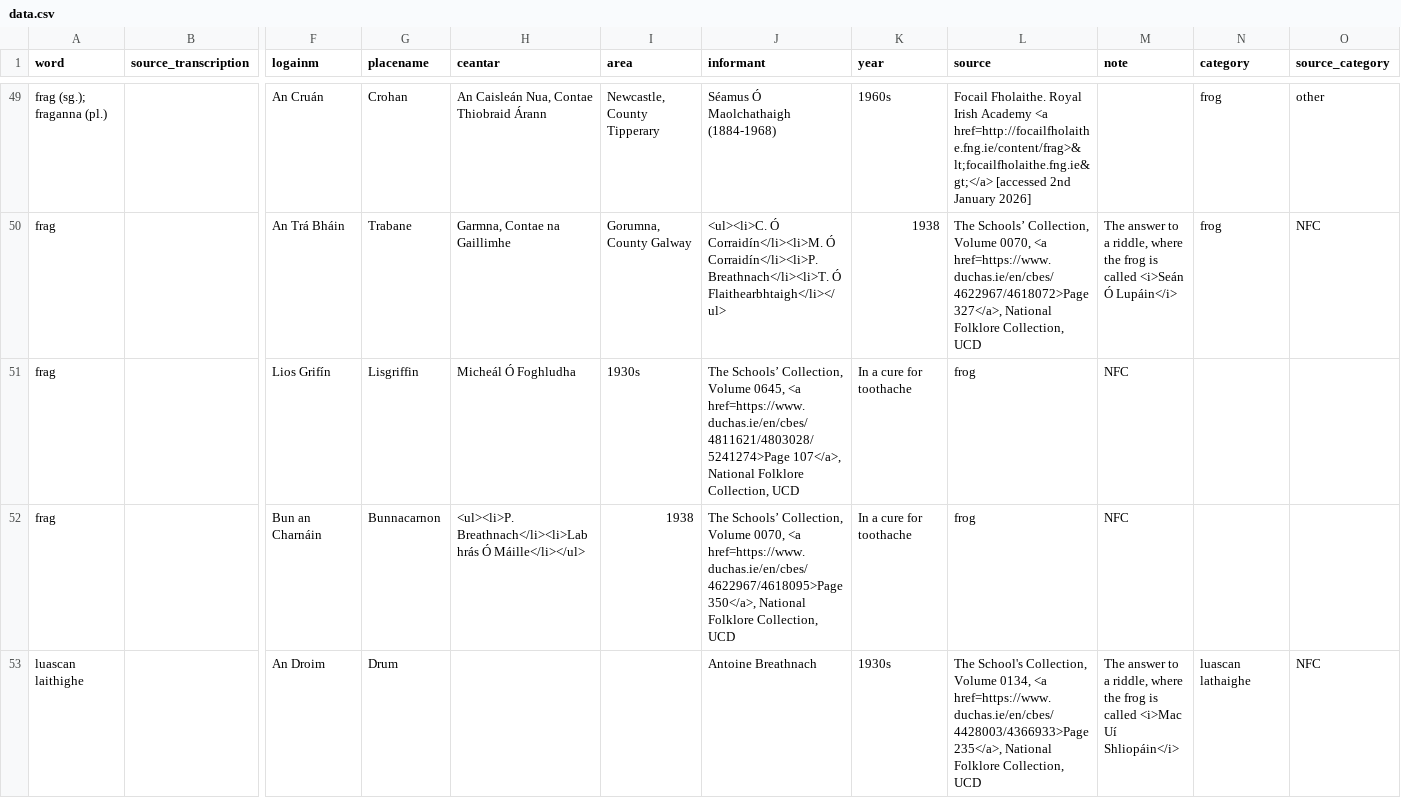
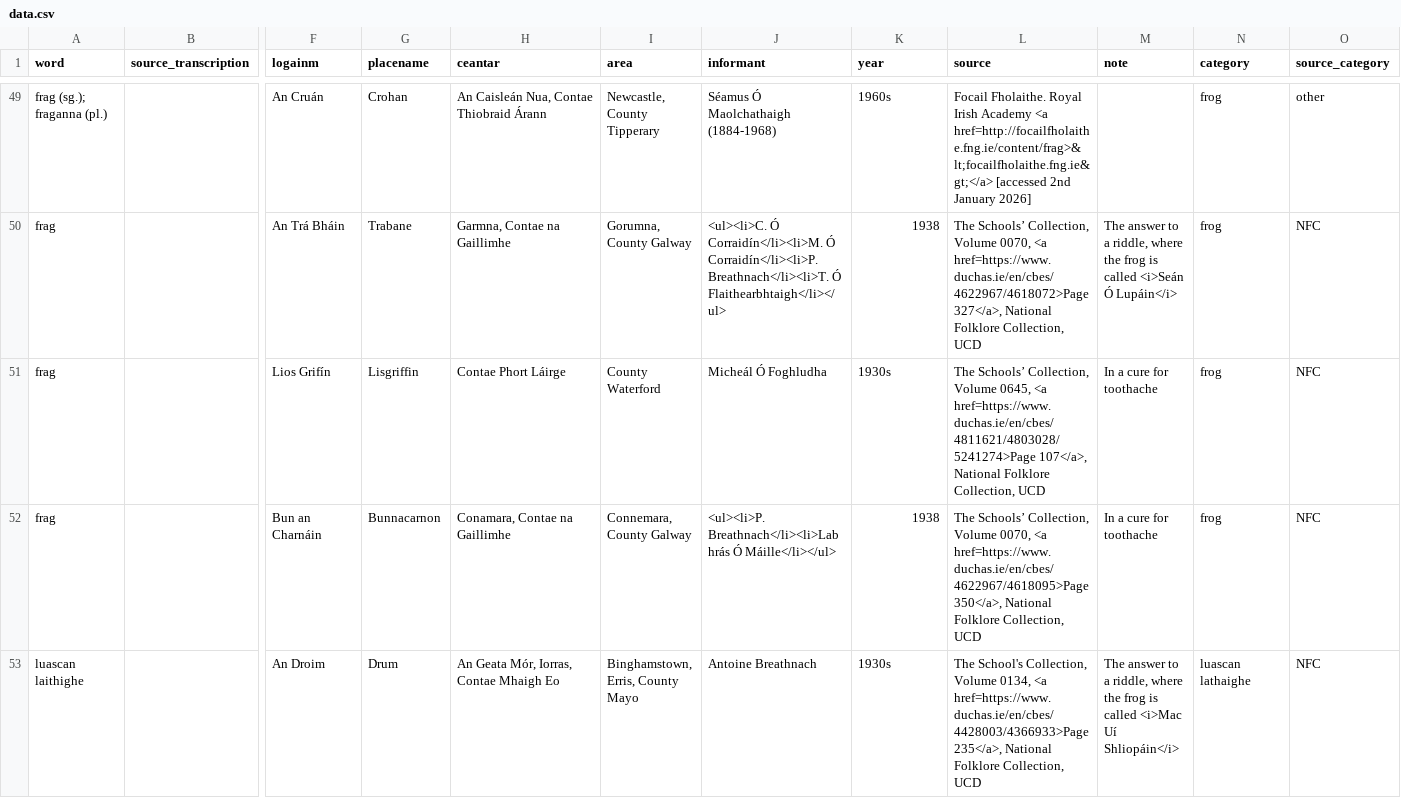
Before and after one commit to lochsh/mclaug, a CSV file: content/images/froganna/data.csv, drawn as a sheet; only a part is shown, gaps mark what is left out; the diff covers the shown part only; the diff names each change by its address in the sheet, - before the commit and + after, or states it on an @@ line.

Commit message:
add more wider areas

```diff
--- a/content/images/froganna/data.csv
+++ b/content/images/froganna/data.csv
-H51 (ceantar): Micheál Ó Foghludha
+H51 (ceantar): Contae Phort Láirge
-I51 (area): 1930s
+I51 (area): County Waterford
-J51 (informant): The Schools’ Collection, Volume 0645, <a href=https://www.duchas.ie/en/cbes/4811621/4803028/5241274>Page 107</a>, National Folklore Collection, UCD
+J51 (informant): Micheál Ó Foghludha
-K51 (year): In a cure for toothache
+K51 (year): 1930s
-L51 (source): frog
+L51 (source): The Schools’ Collection, Volume 0645, <a href=https://www.duchas.ie/en/cbes/4811621/4803028/5241274>Page 107</a>, National Folklore Collection, UCD
-M51:M52 (note): NFC
+M51:M52 (note): In a cure for toothache
-N51:N52 (category): (empty)
+N51:N52 (category): frog
-O51:O52 (source_category): (empty)
+O51:O52 (source_category): NFC
-H52 (ceantar): <ul><li>P. Breathnach</li><li>Labhrás Ó Máille</li></ul>
+H52 (ceantar): Conamara, Contae na Gaillimhe
-I52 (area): 1938
+I52 (area): Connemara, County Galway
-J52 (informant): The Schools’ Collection, Volume 0070, <a href=https://www.duchas.ie/en/cbes/4622967/4618095>Page 350</a>, National Folklore Collection, UCD
+J52 (informant): <ul><li>P. Breathnach</li><li>Labhrás Ó Máille</li></ul>
-K52 (year): In a cure for toothache
+K52 (year): 1938
-L52 (source): frog
+L52 (source): The Schools’ Collection, Volume 0070, <a href=https://www.duchas.ie/en/cbes/4622967/4618095>Page 350</a>, National Folklore Collection, UCD
-H53 (ceantar): (empty)
+H53 (ceantar): An Geata Mór, Iorras, Contae Mhaigh Eo
-I53 (area): (empty)
+I53 (area): Binghamstown, Erris, County Mayo
```
Also changed, not shown: 20 edited cells elsewhere in this file.
